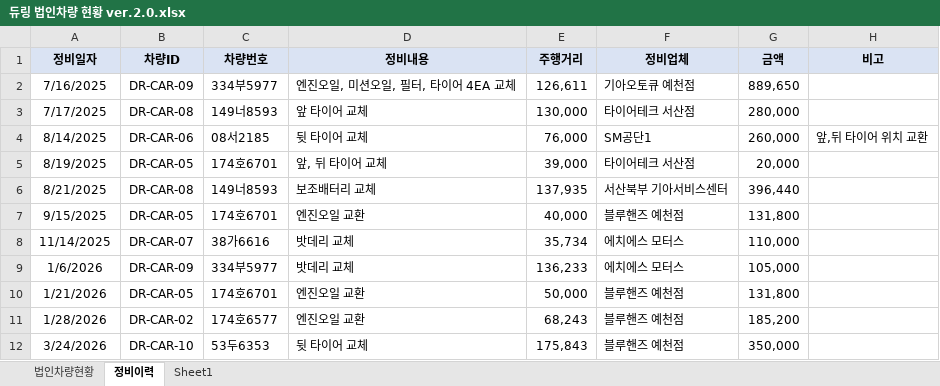
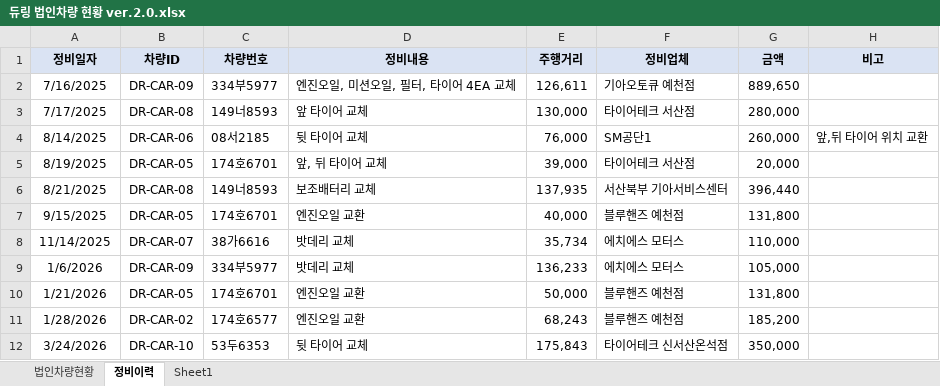
Before and after one commit to ghddbswo/during-car-qr, an Excel workbook: data/듀링 법인차량 현황 ver.2.0.xlsx, sheet 정비이력, drawn as a sheet; values as stored, in another font and other column widths than the file's, no borders; conditional formats not drawn; the diff names each change by its address in the sheet, - before the commit and + after, or states it on an @@ line.

```diff
--- a/data/듀링 법인차량 현황 ver.2.0.xlsx (sheet 정비이력)
+++ b/data/듀링 법인차량 현황 ver.2.0.xlsx (sheet 정비이력)
-F12 (정비업체): 블루핸즈 예천점
+F12 (정비업체): 타이어테크 신서산온석점
```
Also changed, not shown: sheet 법인차량현황.
